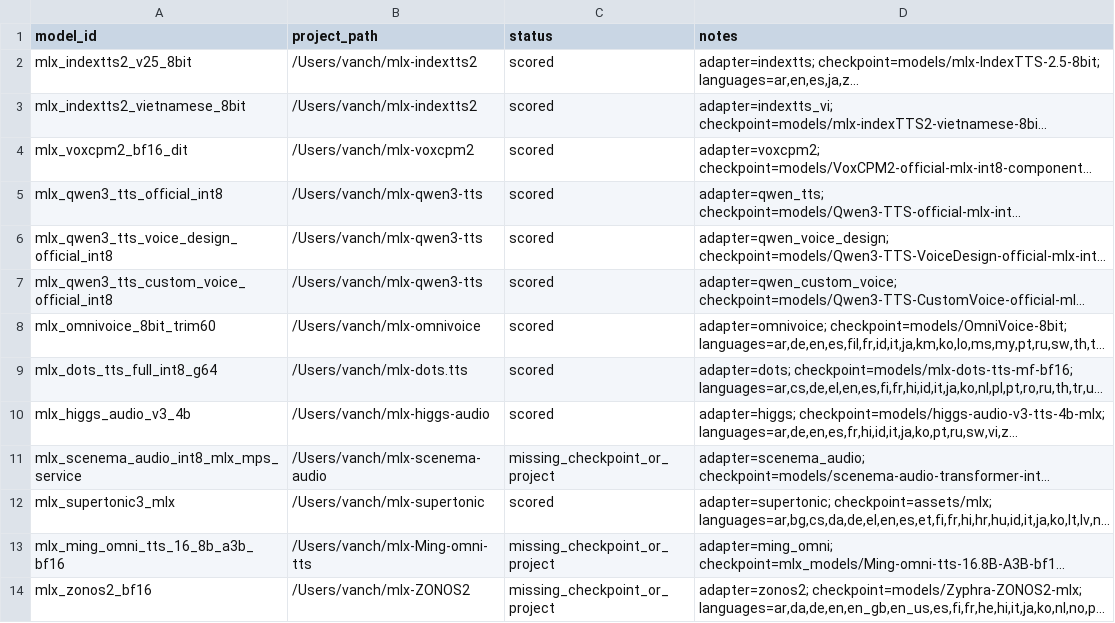
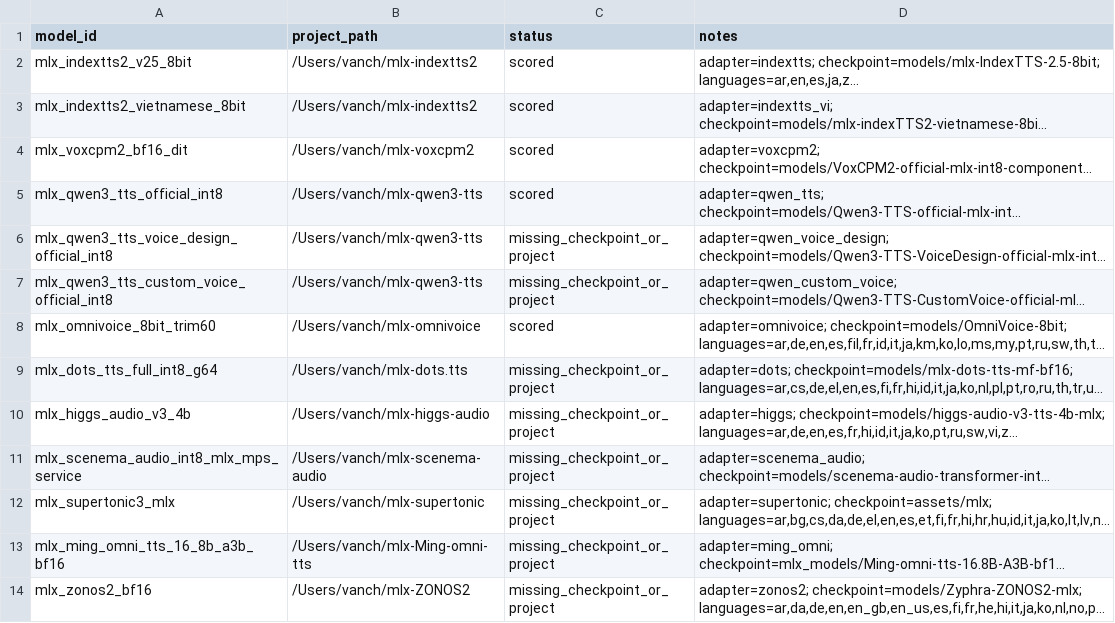
Before and after one commit to vanch007/mlx-tts-benchmarks, a CSV file: reports/local_open_tts_inventory.csv, drawn as a sheet; only a part is shown; long unchanged cells end in …; the diff covers the shown part only; the diff names each change by its address in the sheet, - before the commit and + after, or states it on an @@ line.

```diff
--- a/reports/local_open_tts_inventory.csv
+++ b/reports/local_open_tts_inventory.csv
-C6:C7 (status): scored
+C6:C7 (status): missing_checkpoint_or_project
-C9:C10 (status): scored
+C9:C10 (status): missing_checkpoint_or_project
-C12 (status): scored
+C12 (status): missing_checkpoint_or_project
```
Also changed, not shown: 1 added row and 1 edited cell elsewhere in this file, reports/v02_plus_vieneu_lux_scenema_20260610_091619_capability_hexagon.csv, reports/v02_plus_vieneu_lux_scenema_20260610_091619_capability_hexagon_axes.csv, 41 other files.
